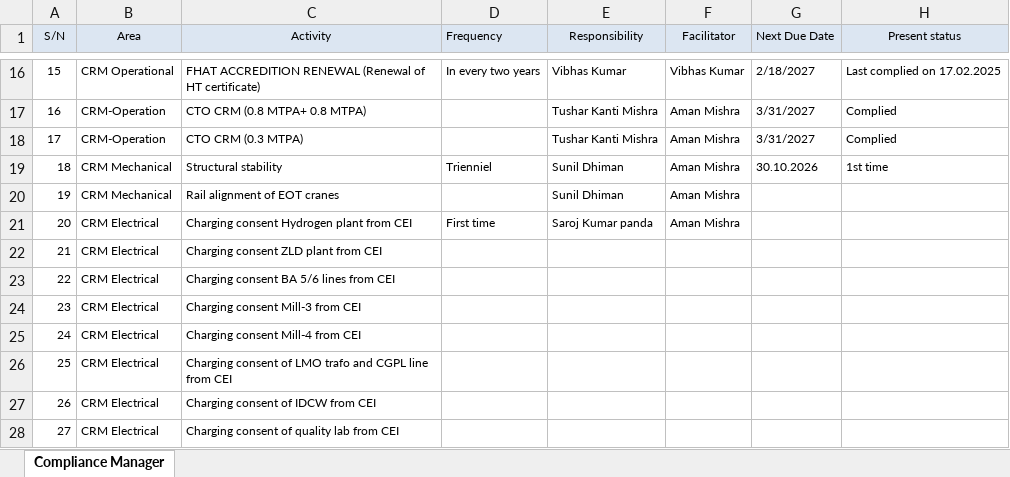
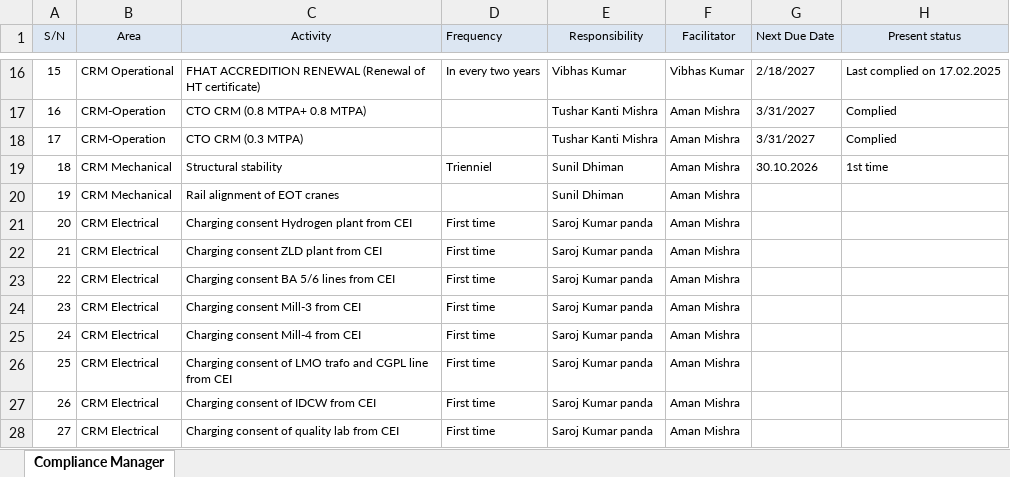
Before and after one commit to Ruchi11092002/CRM-COMPLIANCE-PORTAL, an Excel workbook: Data/compliance_master.xlsx, sheet Compliance Manager, drawn as a sheet; only a part is shown, gaps mark what is left out; values as stored, in another font and other column widths than the file's, no borders; the diff names each change by its address in the sheet, - before the commit and + after, or states it on an @@ line.

Commit message:
Auto-sync compliance_master.xlsx from OneDrive

```diff
--- a/Data/compliance_master.xlsx (sheet Compliance Manager)
+++ b/Data/compliance_master.xlsx (sheet Compliance Manager)
-D22:D28 (Frequency): (empty)
+D22:D28 (Frequency): First time
-E22:E28 (Responsibility): (empty)
+E22:E28 (Responsibility): Saroj Kumar panda
-F22:F28 (Facilitator): (empty)
+F22:F28 (Facilitator): Aman Mishra
```
